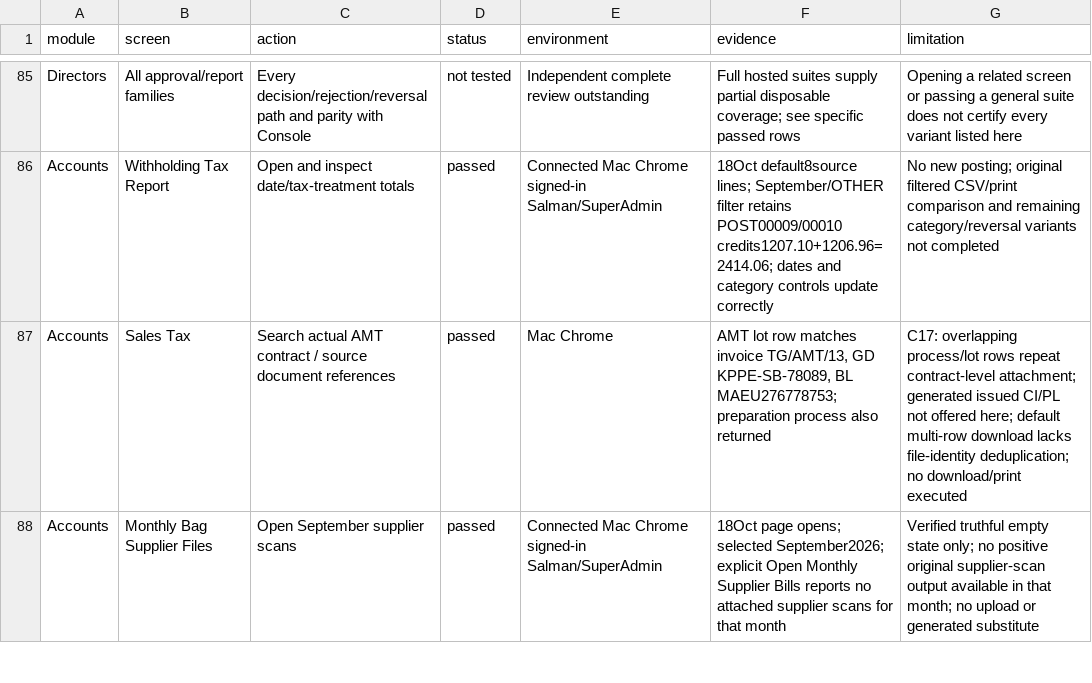
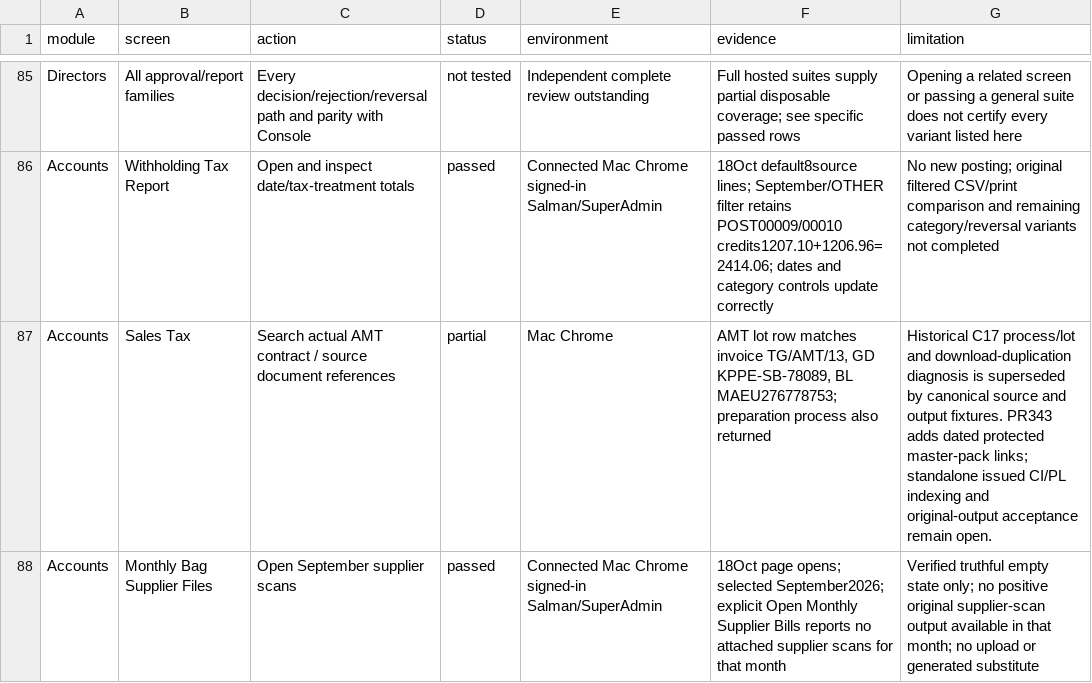
Before and after one commit to salpiracha-cmyk/transtarde, a CSV file: docs/reviews/software-audit-2026-10-16/CURRENT_COVERAGE.csv, drawn as a sheet; only a part is shown, gaps mark what is left out; the diff covers the shown part only.

Commit message:
Record deployed archive access and remaining original-source gates

```diff
--- a/docs/reviews/software-audit-2026-10-16/CURRENT_COVERAGE.csv
+++ b/docs/reviews/software-audit-2026-10-16/CURRENT_COVERAGE.csv
@@ -86,3 +86,3 @@ Directors,All approval/report families,Every decision/rejection/reversal path an
 Accounts,Withholding Tax Report,Open and inspect date/tax-treatment totals,passed,Connected Mac Chrome signed-in Salman/SuperAdmin,18Oct default8source lines; September/OTHER filter retains POST00009/00010 credits1207.10+1206.96=2414.06; dates and category controls update correctly,No new posting; original filtered CSV/print comparison and remaining category/reversal variants not completed
-Accounts,Sales Tax,Search actual AMT contract / source document references,passed,Mac Chrome,"AMT lot row matches invoice TG/AMT/13, GD KPPE-SB-78089, BL MAEU276778753; preparation process also returned",C17: overlapping process/lot rows repeat contract-level attachment; generated issued CI/PL not offered here; default multi-row download lacks file-identity deduplication; no download/print executed
+Accounts,Sales Tax,Search actual AMT contract / source document references,partial,Mac Chrome,"AMT lot row matches invoice TG/AMT/13, GD KPPE-SB-78089, BL MAEU276778753; preparation process also returned",Historical C17 process/lot and download-duplication diagnosis is superseded by canonical source and output fixtures. PR343 adds dated protected master-pack links; standalone issued CI/PL indexing and original-output acceptance remain open.
 Accounts,Monthly Bag Supplier Files,Open September supplier scans,passed,Connected Mac Chrome signed-in Salman/SuperAdmin,18Oct page opens; selected September2026; explicit Open Monthly Supplier Bills reports no attached supplier scans for that month,Verified truthful empty state only; no positive original supplier-scan output available in that month; no upload or generated substitute
```
Also changed, not shown: 1 added row and 1 edited cell elsewhere in this file, 2 other files.
